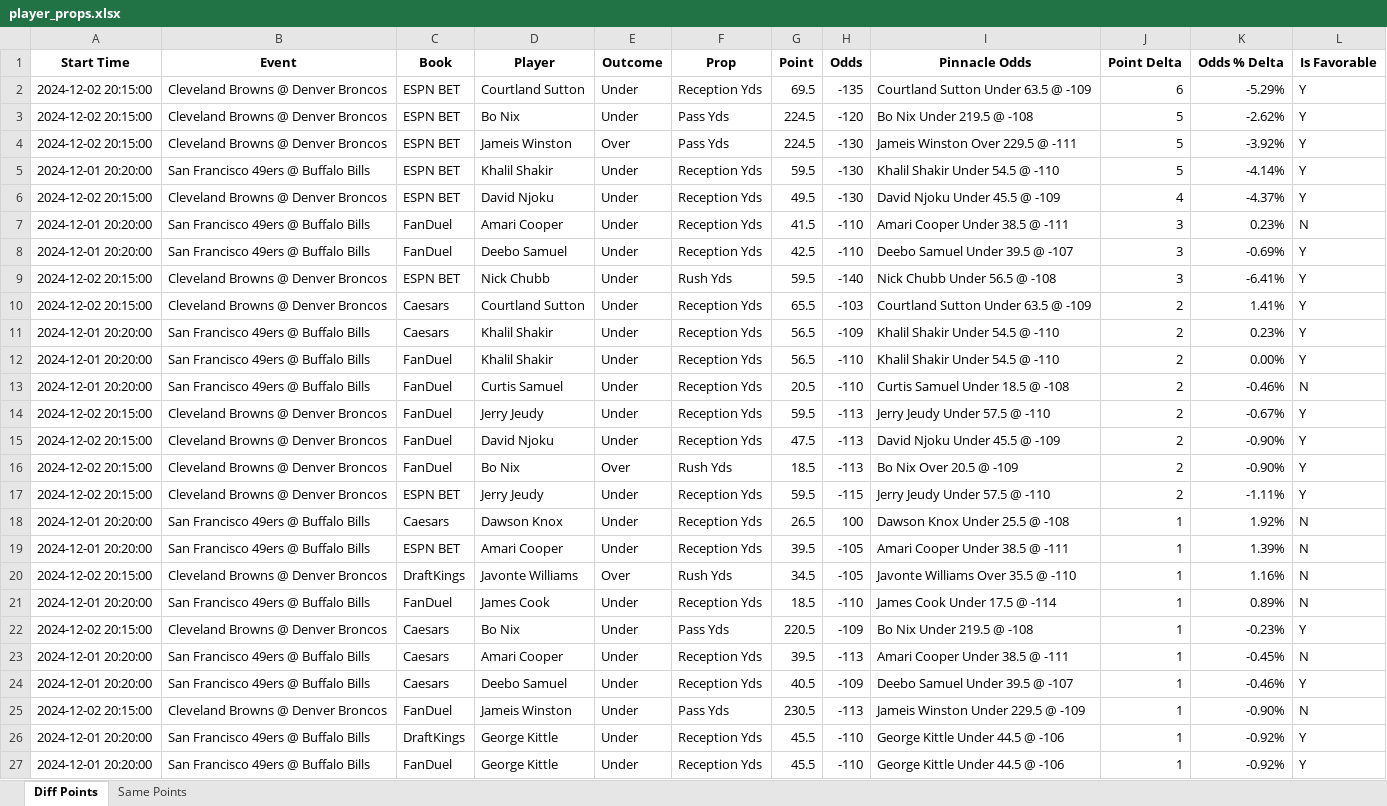
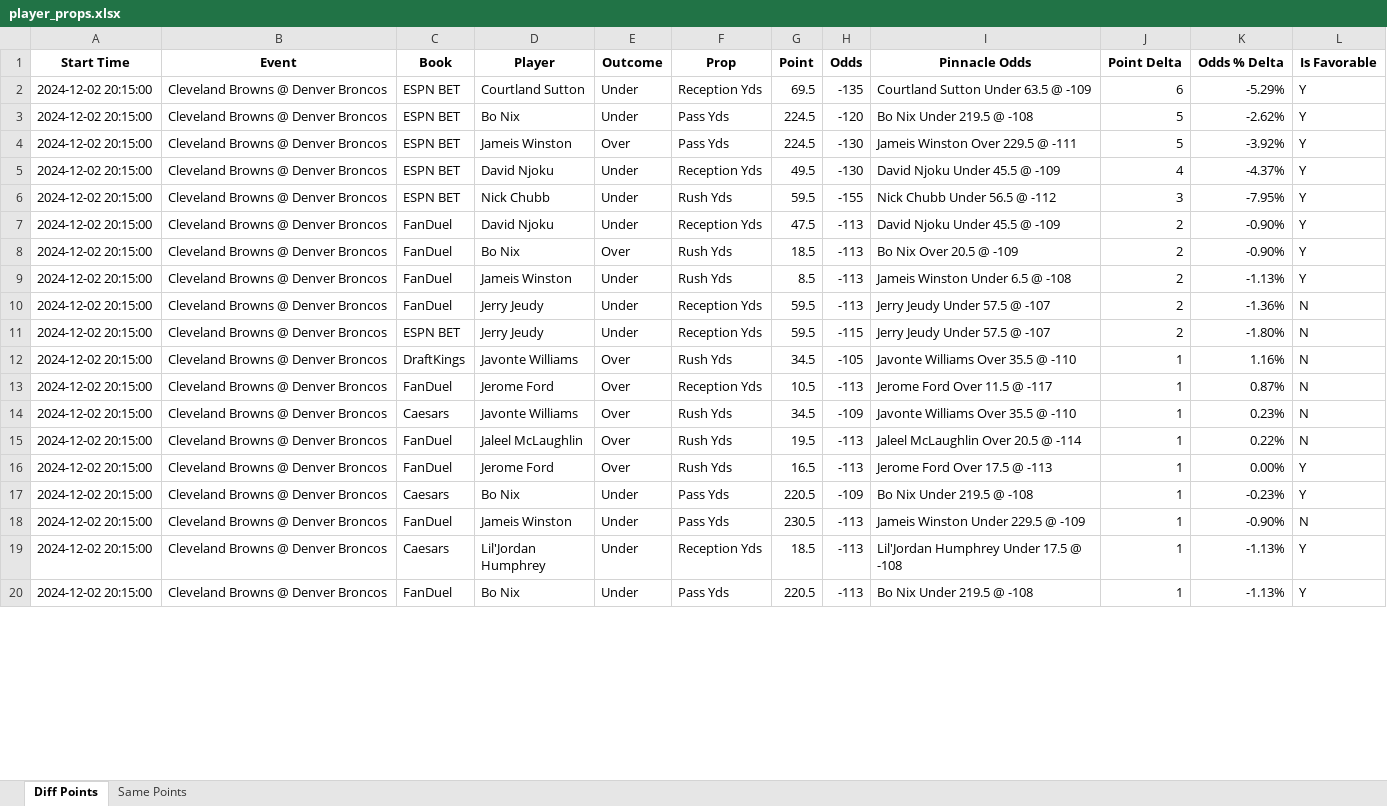
Before and after one commit to rahulShahCode/player-props-scraper, an Excel workbook: player_props.xlsx, sheet Diff Points, drawn as a sheet; only a part is shown; the shorter side is filled out with more unchanged rows; values as stored, in another font and other column widths than the file's, no borders; removed rows and columns are numbered as before the commit, all else as after; the diff covers the shown part only; the diff names each change by its address in the sheet, - before the commit and + after, or states it on an @@ line.

```diff
--- a/player_props.xlsx (sheet Diff Points)
+++ b/player_props.xlsx (sheet Diff Points)
-row 5: 2024-12-01 20:20:00 | San Francisco 49ers @ Buffalo Bills | ESPN BET | Khalil Shakir | Under | Reception Yds | 59.5 | -130 | Khalil Shakir Under 54.5 @ -110 | 5 | -4.14% | Y
-row 7: 2024-12-01 20:20:00 | San Francisco 49ers @ Buffalo Bills | FanDuel | Amari Cooper | Under | Reception Yds | 41.5 | -110 | Amari Cooper Under 38.5 @ -111 | 3 | 0.23% | N
-row 8: 2024-12-01 20:20:00 | San Francisco 49ers @ Buffalo Bills | FanDuel | Deebo Samuel | Under | Reception Yds | 42.5 | -110 | Deebo Samuel Under 39.5 @ -107 | 3 | -0.69% | Y
-H6 (Odds): -140
+H6 (Odds): -155
-I6 (Pinnacle Odds): Nick Chubb Under 56.5 @ -108
+I6 (Pinnacle Odds): Nick Chubb Under 56.5 @ -112
-K6 (Odds % Delta): -6.41%
+K6 (Odds % Delta): -7.95%
-row 10: 2024-12-02 20:15:00 | Cleveland Browns @ Denver Broncos | Caesars | Courtland Sutton | Under | Reception Yds | 65.5 | -103 | Courtland Sutton Under 63.5 @ -109 | 2 | 1.41% | Y
-row 11: 2024-12-01 20:20:00 | San Francisco 49ers @ Buffalo Bills | Caesars | Khalil Shakir | Under | Reception Yds | 56.5 | -109 | Khalil Shakir Under 54.5 @ -110 | 2 | 0.23% | Y
-row 12: 2024-12-01 20:20:00 | San Francisco 49ers @ Buffalo Bills | FanDuel | Khalil Shakir | Under | Reception Yds | 56.5 | -110 | Khalil Shakir Under 54.5 @ -110 | 2 | 0.00% | Y
-row 13: 2024-12-01 20:20:00 | San Francisco 49ers @ Buffalo Bills | FanDuel | Curtis Samuel | Under | Reception Yds | 20.5 | -110 | Curtis Samuel Under 18.5 @ -108 | 2 | -0.46% | N
-row 14: 2024-12-02 20:15:00 | Cleveland Browns @ Denver Broncos | FanDuel | Jerry Jeudy | Under | Reception Yds | 59.5 | -113 | Jerry Jeudy Under 57.5 @ -110 | 2 | -0.67% | Y
+row 9: 2024-12-02 20:15:00 | Cleveland Browns @ Denver Broncos | FanDuel | Jameis Winston | Under | Rush Yds | 8.5 | -113 | Jameis Winston Under 6.5 @ -108 | 2 | -1.13% | Y
+row 10: 2024-12-02 20:15:00 | Cleveland Browns @ Denver Broncos | FanDuel | Jerry Jeudy | Under | Reception Yds | 59.5 | -113 | Jerry Jeudy Under 57.5 @ -107 | 2 | -1.36% | N
-I11 (Pinnacle Odds): Jerry Jeudy Under 57.5 @ -110
+I11 (Pinnacle Odds): Jerry Jeudy Under 57.5 @ -107
-K11 (Odds % Delta): -1.11%
+K11 (Odds % Delta): -1.80%
-L11 (Is Favorable): Y
+L11 (Is Favorable): N
-row 18: 2024-12-01 20:20:00 | San Francisco 49ers @ Buffalo Bills | Caesars | Dawson Knox | Under | Reception Yds | 26.5 | 100 | Dawson Knox Under 25.5 @ -108 | 1 | 1.92% | N
-row 19: 2024-12-01 20:20:00 | San Francisco 49ers @ Buffalo Bills | ESPN BET | Amari Cooper | Under | Reception Yds | 39.5 | -105 | Amari Cooper Under 38.5 @ -111 | 1 | 1.39% | N
-row 21: 2024-12-01 20:20:00 | San Francisco 49ers @ Buffalo Bills | FanDuel | James Cook | Under | Reception Yds | 18.5 | -110 | James Cook Under 17.5 @ -114 | 1 | 0.89% | N
+row 13: 2024-12-02 20:15:00 | Cleveland Browns @ Denver Broncos | FanDuel | Jerome Ford | Over | Reception Yds | 10.5 | -113 | Jerome Ford Over 11.5 @ -117 | 1 | 0.87% | N
+row 14: 2024-12-02 20:15:00 | Cleveland Browns @ Denver Broncos | Caesars | Javonte Williams | Over | Rush Yds | 34.5 | -109 | Javonte Williams Over 35.5 @ -110 | 1 | 0.23% | N
+row 15: 2024-12-02 20:15:00 | Cleveland Browns @ Denver Broncos | FanDuel | Jaleel McLaughlin | Over | Rush Yds | 19.5 | -113 | Jaleel McLaughlin Over 20.5 @ -114 | 1 | 0.22% | N
+row 16: 2024-12-02 20:15:00 | Cleveland Browns @ Denver Broncos | FanDuel | Jerome Ford | Over | Rush Yds | 16.5 | -113 | Jerome Ford Over 17.5 @ -113 | 1 | 0.00% | Y
-row 23: 2024-12-01 20:20:00 | San Francisco 49ers @ Buffalo Bills | Caesars | Amari Cooper | Under | Reception Yds | 39.5 | -113 | Amari Cooper Under 38.5 @ -111 | 1 | -0.45% | N
-row 24: 2024-12-01 20:20:00 | San Francisco 49ers @ Buffalo Bills | Caesars | Deebo Samuel | Under | Reception Yds | 40.5 | -109 | Deebo Samuel Under 39.5 @ -107 | 1 | -0.46% | Y
-row 26: 2024-12-01 20:20:00 | San Francisco 49ers @ Buffalo Bills | DraftKings | George Kittle | Under | Reception Yds | 45.5 | -110 | George Kittle Under 44.5 @ -106 | 1 | -0.92% | Y
-row 27: 2024-12-01 20:20:00 | San Francisco 49ers @ Buffalo Bills | FanDuel | George Kittle | Under | Reception Yds | 45.5 | -110 | George Kittle Under 44.5 @ -106 | 1 | -0.92% | Y
```
Also changed, not shown: 1 added row, 13 removed rows and 20 edited cells elsewhere in this sheet, sheet Same Points, 2 other files.
